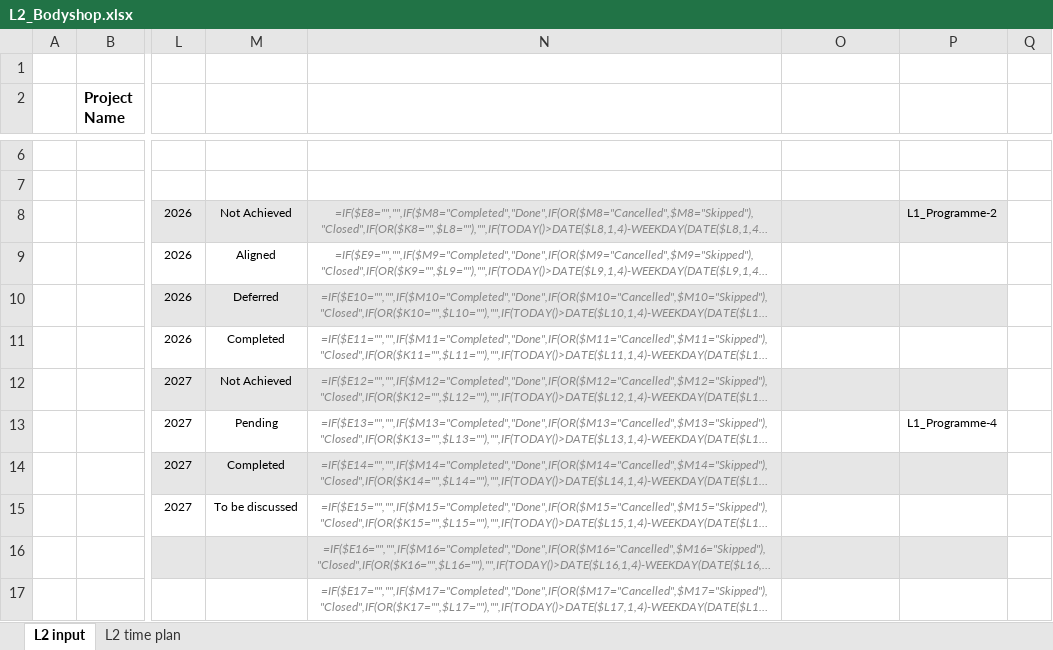
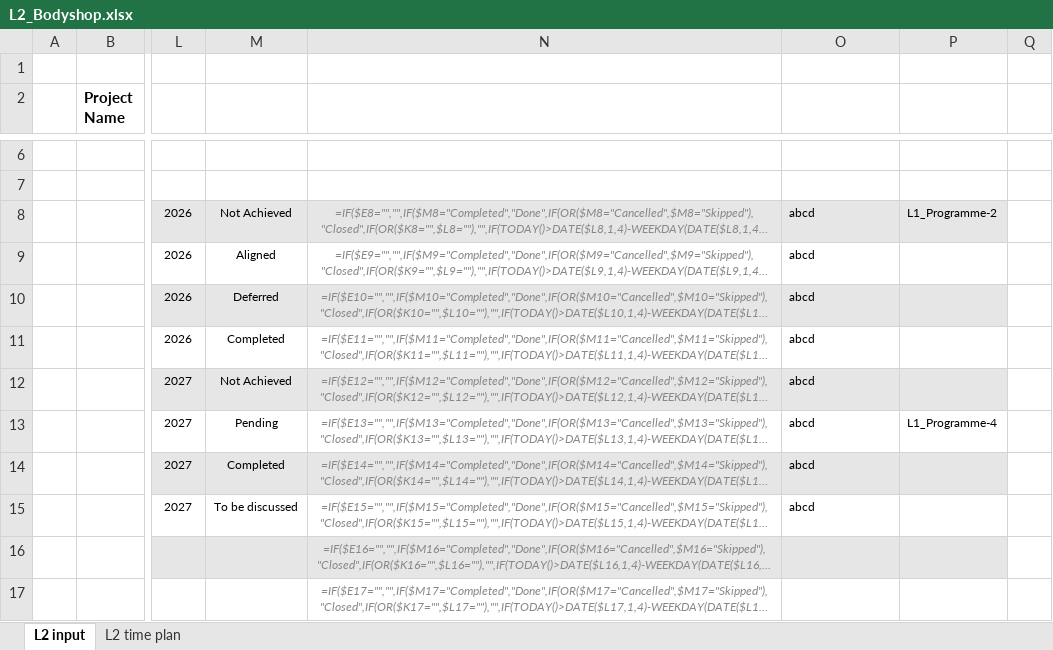
Before and after one commit to srivastav-ayush/timeplan-dashboard, an Excel workbook: 03_Time_Plans/L2_Bodyshop.xlsx, sheet L2 input, drawn as a sheet; only a part is shown, gaps mark what is left out; long unchanged cells end in …; values as stored, in another font and other column widths than the file's, no borders; formulas without a stored value are shown as written; conditional formats not drawn; the diff names each change by its address in the sheet, - before the commit and + after, or states it on an @@ line.

```diff
--- a/03_Time_Plans/L2_Bodyshop.xlsx (sheet L2 input)
+++ b/03_Time_Plans/L2_Bodyshop.xlsx (sheet L2 input)
-O8:O15: (empty)
+O8:O15: abcd
```
Also changed, not shown: sheet L2 time plan, 02_Templates/Time_Plan_L1-L5_Master.xlsx, 03_Time_Plans/L3_Tooling.xlsx, 13 other files.
